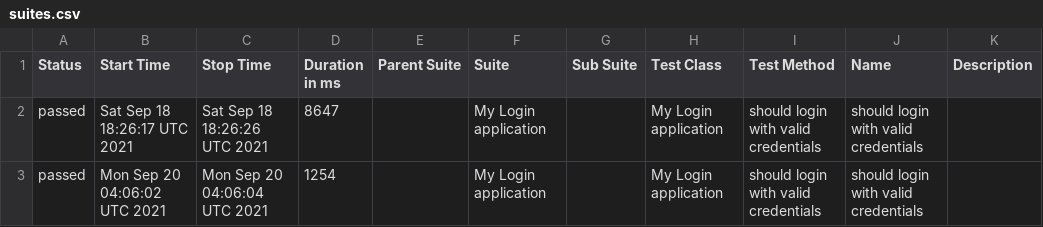
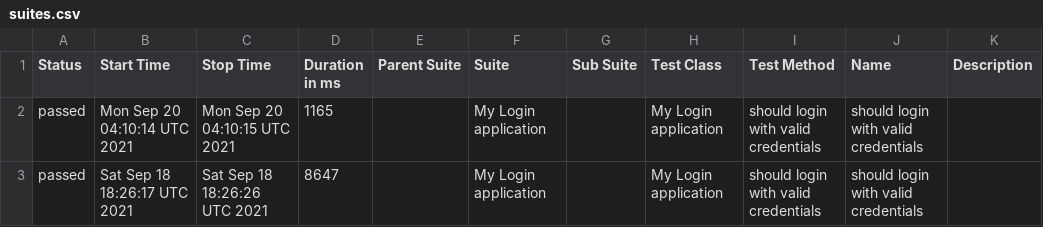
Before and after one commit to OleksandrBaior/WDIO, a CSV file: docs/data/suites.csv, drawn as a sheet; removed rows and columns are numbered as before the commit, all else as after; the diff names each change by its address in the sheet, - before the commit and + after, or states it on an @@ line.

```diff
--- a/docs/data/suites.csv
+++ b/docs/data/suites.csv
+row 2: passed | Mon Sep 20 04:10:14 UTC 2021 | Mon Sep 20 04:10:15 UTC 2021 | 1165 |  | My Login application |  | My Login application | should login with valid credentials | should login with valid credentials
-row 3: passed | Mon Sep 20 04:06:02 UTC 2021 | Mon Sep 20 04:06:04 UTC 2021 | 1254 |  | My Login application |  | My Login application | should login with valid credentials | should login with valid credentials
```
Also changed, not shown: 18 other files.
